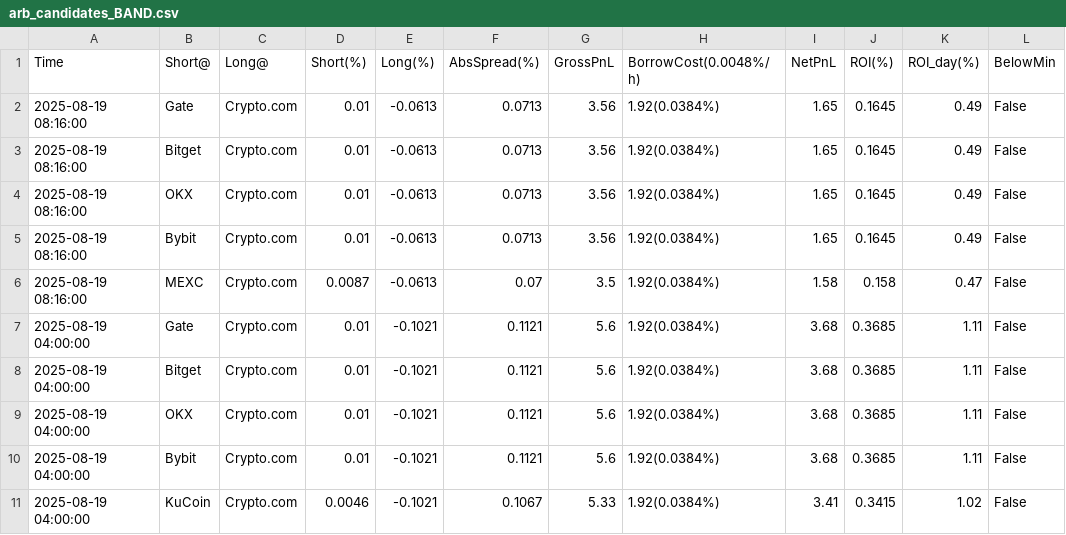
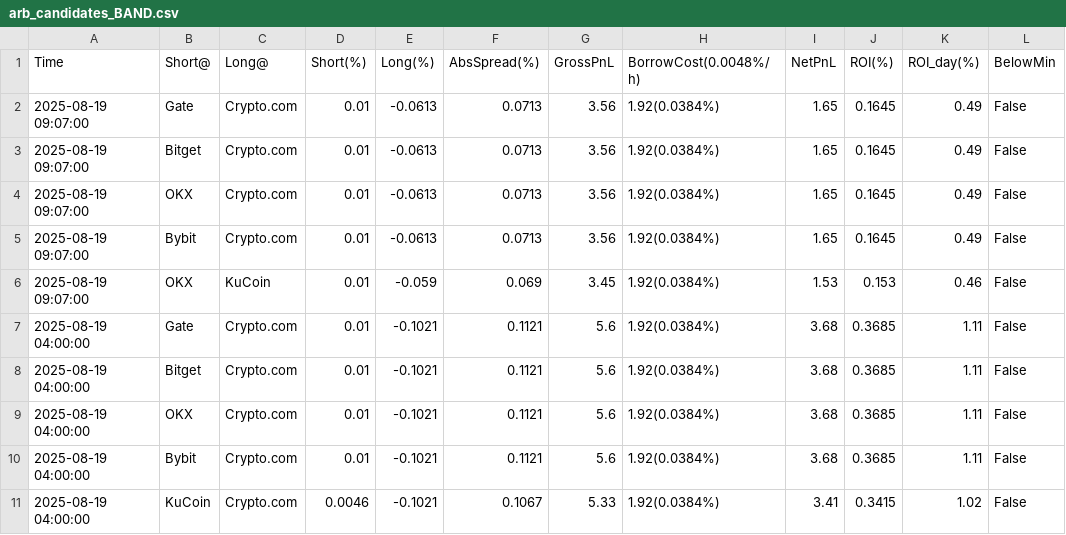
Before and after one commit to aerist123/funding-data, a CSV file: public/data/arb_candidates_BAND.csv, drawn as a sheet; only a part is shown.

```diff
--- a/public/data/arb_candidates_BAND.csv
+++ b/public/data/arb_candidates_BAND.csv
@@ -1,7 +1,7 @@
 Time,Short@,Long@,Short(%),Long(%),AbsSpread(%),GrossPnL,BorrowCost(0.0048%/h),NetPnL,ROI(%),ROI_day(%),BelowMin
-2025-08-19 08:16:00,Gate,Crypto.com,0.01,-0.0613,0.0713,3.56,1.92(0.0384%),1.65,0.1645,0.49,False
-2025-08-19 08:16:00,Bitget,Crypto.com,0.01,-0.0613,0.0713,3.56,1.92(0.0384%),1.65,0.1645,0.49,False
-2025-08-19 08:16:00,OKX,Crypto.com,0.01,-0.0613,0.0713,3.56,1.92(0.0384%),1.65,0.1645,0.49,False
-2025-08-19 08:16:00,Bybit,Crypto.com,0.01,-0.0613,0.0713,3.56,1.92(0.0384%),1.65,0.1645,0.49,False
-2025-08-19 08:16:00,MEXC,Crypto.com,0.0087,-0.0613,0.07,3.5,1.92(0.0384%),1.58,0.158,0.47,False
+2025-08-19 09:07:00,Gate,Crypto.com,0.01,-0.0613,0.0713,3.56,1.92(0.0384%),1.65,0.1645,0.49,False
+2025-08-19 09:07:00,Bitget,Crypto.com,0.01,-0.0613,0.0713,3.56,1.92(0.0384%),1.65,0.1645,0.49,False
+2025-08-19 09:07:00,OKX,Crypto.com,0.01,-0.0613,0.0713,3.56,1.92(0.0384%),1.65,0.1645,0.49,False
+2025-08-19 09:07:00,Bybit,Crypto.com,0.01,-0.0613,0.0713,3.56,1.92(0.0384%),1.65,0.1645,0.49,False
+2025-08-19 09:07:00,OKX,KuCoin,0.01,-0.059,0.069,3.45,1.92(0.0384%),1.53,0.153,0.46,False
 2025-08-19 04:00:00,Gate,Crypto.com,0.01,-0.1021,0.1121,5.6,1.92(0.0384%),3.68,0.3685,1.11,False
```
Also changed, not shown: public/data/arb_candidates_JST.csv, public/data/arb_candidates_MAGIC.csv, 35 other files.
